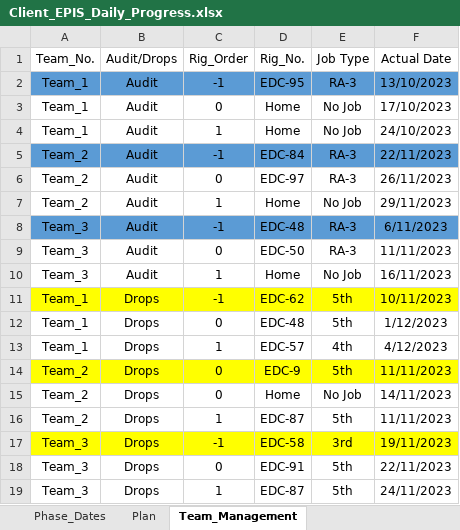
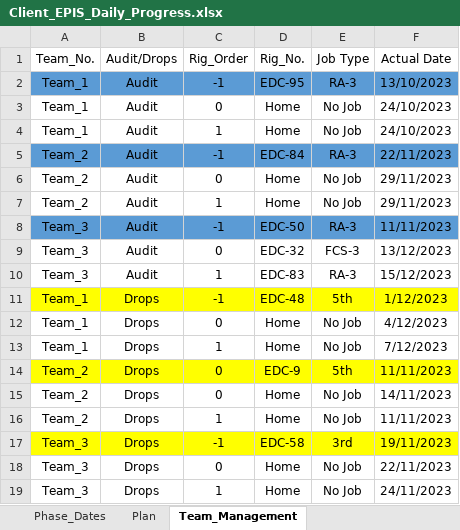
Before and after one commit to EPIS2023/KPC_EPIS_Follow_Up, an Excel workbook: Client_EPIS_Daily_Progress.xlsx, sheet Team_Management, drawn as a sheet; values as stored, in another font and other column widths than the file's, no borders; the diff names each change by its address in the sheet, - before the commit and + after, or states it on an @@ line.

```diff
--- a/Client_EPIS_Daily_Progress.xlsx (sheet Team_Management)
+++ b/Client_EPIS_Daily_Progress.xlsx (sheet Team_Management)
-F3 (Actual Date): 17/10/2023
+F3 (Actual Date): 24/10/2023
-D6 (Rig_No.): EDC-97
+D6 (Rig_No.): Home
-E6 (Job Type): RA-3
+E6 (Job Type): No Job
-F6 (Actual Date): 26/11/2023
+F6 (Actual Date): 29/11/2023
-D8 (Rig_No.): EDC-48
+D8 (Rig_No.): EDC-50
-F8 (Actual Date): 6/11/2023
+F8 (Actual Date): 11/11/2023
-D9 (Rig_No.): EDC-50
+D9 (Rig_No.): EDC-32
-E9 (Job Type): RA-3
+E9 (Job Type): FCS-3
-F9 (Actual Date): 11/11/2023
+F9 (Actual Date): 13/12/2023
-D10 (Rig_No.): Home
+D10 (Rig_No.): EDC-83
-E10 (Job Type): No Job
+E10 (Job Type): RA-3
-F10 (Actual Date): 16/11/2023
+F10 (Actual Date): 15/12/2023
-D11 (Rig_No.): EDC-62
+D11 (Rig_No.): EDC-48
-F11 (Actual Date): 10/11/2023
+F11 (Actual Date): 1/12/2023
-D12 (Rig_No.): EDC-48
+D12 (Rig_No.): Home
-E12 (Job Type): 5th
+E12 (Job Type): No Job
-F12 (Actual Date): 1/12/2023
+F12 (Actual Date): 4/12/2023
-D13 (Rig_No.): EDC-57
+D13 (Rig_No.): Home
-E13 (Job Type): 4th
+E13 (Job Type): No Job
-F13 (Actual Date): 4/12/2023
+F13 (Actual Date): 7/12/2023
-D16 (Rig_No.): EDC-87
+D16 (Rig_No.): Home
-E16 (Job Type): 5th
+E16 (Job Type): No Job
-D18 (Rig_No.): EDC-91
+D18 (Rig_No.): Home
-E18:E19 (Job Type): 5th
+E18:E19 (Job Type): No Job
-D19 (Rig_No.): EDC-87
+D19 (Rig_No.): Home
```
Also changed, not shown: sheet All_Critical_Points, sheet Audit_Teams_Follow_Up, sheet Drops_Teams_Follow_Up, sheet Phase_Dates.
